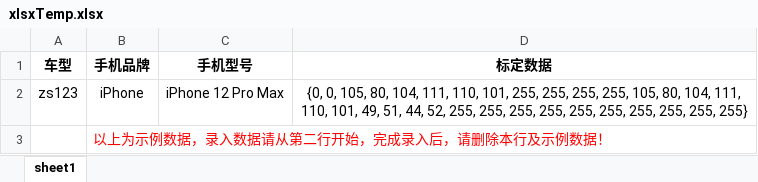
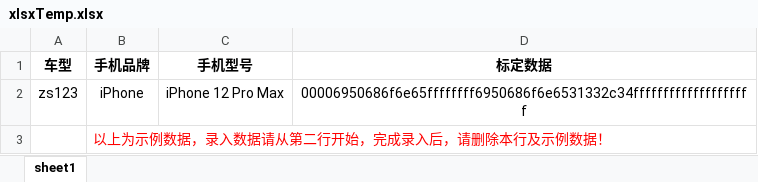
Before and after one commit to sauzeyu/sweepDemo, an Excel workbook: public/template/xlsxTemp.xlsx, sheet sheet1, drawn as a sheet; values as stored, in another font and other column widths than the file's, no borders; the diff names each change by its address in the sheet, - before the commit and + after, or states it on an @@ line.

```diff
--- a/public/template/xlsxTemp.xlsx (sheet sheet1)
+++ b/public/template/xlsxTemp.xlsx (sheet sheet1)
-D2 (标定数据): {0, 0, 105, 80, 104, 111, 110, 101, 255, 255, 255, 255, 105, 80, 104, 111, 110, 101, 49, 51, 44, 52, 255, 255, 255, 255, 255, 255, 255, 255, 255, 255}
+D2 (标定数据): 00006950686f6e65ffffffff6950686f6e6531332c34ffffffffffffffffffff
```
Also changed, not shown: 3 other files.
